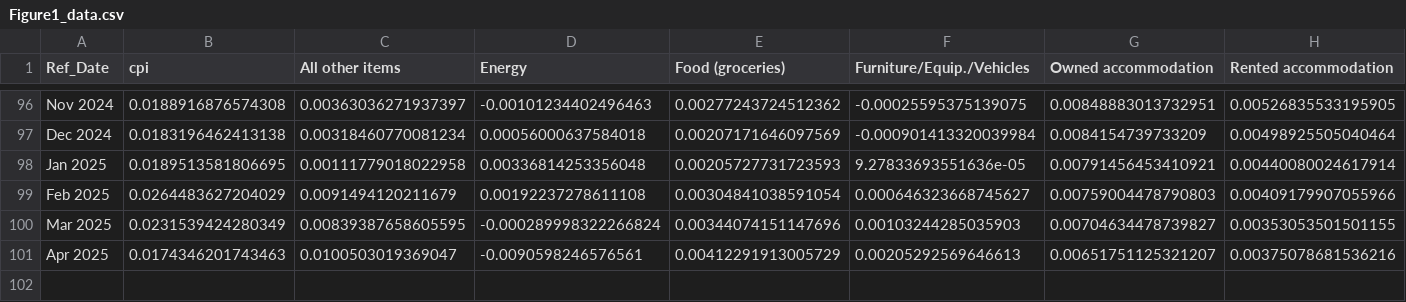
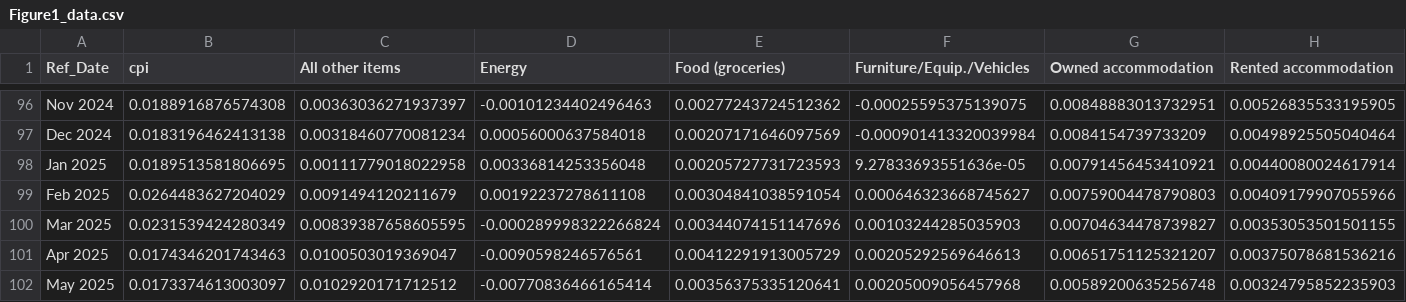
Before and after one commit to trevortombe/inflation, a CSV file: ChenTombeReplication/Figures/Figure1_data.csv, drawn as a sheet; only a part is shown, gaps mark what is left out; the diff names each change by its address in the sheet, - before the commit and + after, or states it on an @@ line.

```diff
--- a/ChenTombeReplication/Figures/Figure1_data.csv
+++ b/ChenTombeReplication/Figures/Figure1_data.csv
+row 102: May 2025 | 0.0173374613003097 | 0.0102920171712512 | -0.00770836466165414 | 0.00356375335120641 | 0.00205009056457968 | 0.00589200635256748 | 0.00324795852235903
```
Also changed, not shown: 3 other files.
